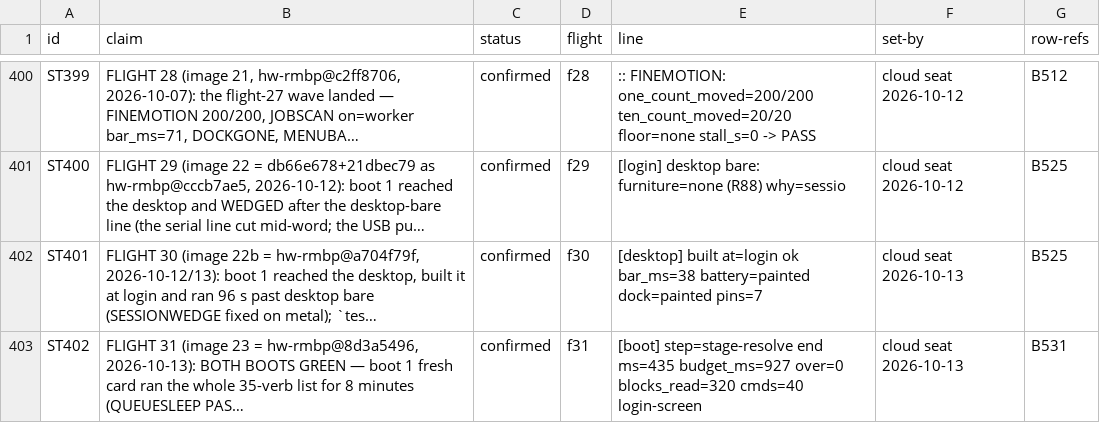
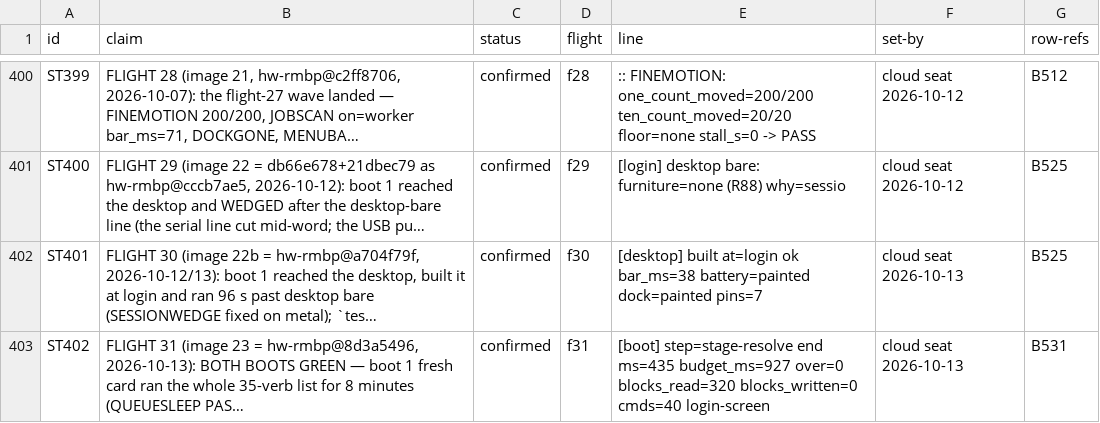
Before and after one commit to pmes/UnaOS, a TSV file: docs/dev/STATUS.tsv, drawn as a sheet; only a part is shown, gaps mark what is left out; long unchanged cells end in …; the diff names each change by its address in the sheet, - before the commit and + after, or states it on an @@ line.

```diff
--- a/docs/dev/STATUS.tsv
+++ b/docs/dev/STATUS.tsv
-E403 (line): …over=0 blocks_read=320 cmds=40 login-screen
+E403 (line): …over=0 blocks_read=320 blocks_written=0 cmds=40 login-screen
```
Also changed, not shown: 4 other files.
